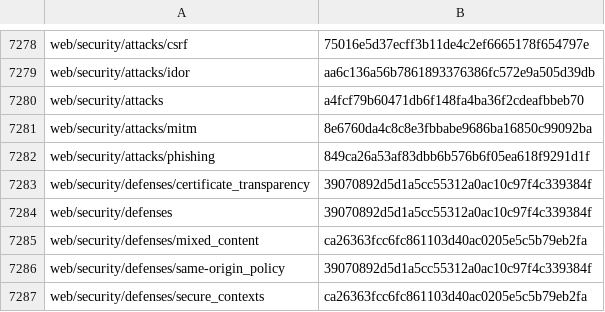
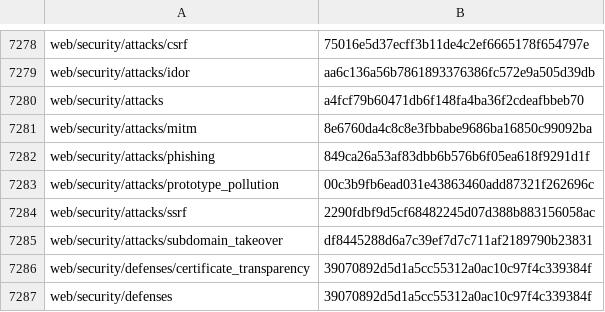
Before and after one commit to tristantheb/history-content-stats, a CSV file: history/logs-fr.csv, drawn as a sheet; only a part is shown, gaps mark what is left out; the shorter side is filled out with more unchanged rows; the diff names each change by its address in the sheet, - before the commit and + after, or states it on an @@ line.

Commit message:
sync(data): synchronize repositories data (#735)

```diff
--- a/history/logs-fr.csv
+++ b/history/logs-fr.csv
+row 7283: web/security/attacks/prototype_pollution | 00c3b9fb6ead031e43863460add87321f262696c
+row 7284: web/security/attacks/ssrf | 2290fdbf9d5cf68482245d07d388b883156058ac
+row 7285: web/security/attacks/subdomain_takeover | df8445288d6a7c39ef7d7c711af2189790b23831
```
Also changed, not shown: statistics/parity-de.csv, statistics/parity-fr.csv, 1 other file.
